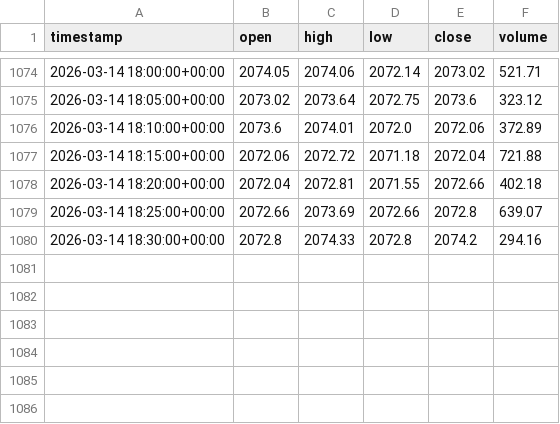
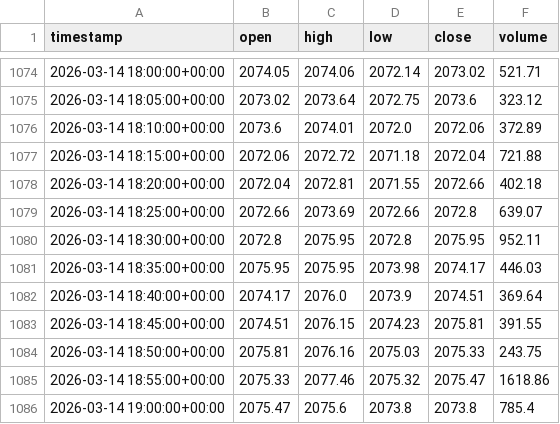
Before and after one commit to Devopsshaan/crypto_trading_system, a CSV file: data/raw/ETHUSDT_USDT_5m.csv, drawn as a sheet; only a part is shown, gaps mark what is left out.

```diff
--- a/data/raw/ETHUSDT_USDT_5m.csv
+++ b/data/raw/ETHUSDT_USDT_5m.csv
@@ -1079,2 +1079,8 @@ timestamp,open,high,low,close,volume
 2026-03-14 18:25:00+00:00,2072.66,2073.69,2072.66,2072.8,639.07
-2026-03-14 18:30:00+00:00,2072.8,2074.33,2072.8,2074.2,294.16
+2026-03-14 18:30:00+00:00,2072.8,2075.95,2072.8,2075.95,952.11
+2026-03-14 18:35:00+00:00,2075.95,2075.95,2073.98,2074.17,446.03
+2026-03-14 18:40:00+00:00,2074.17,2076.0,2073.9,2074.51,369.64
+2026-03-14 18:45:00+00:00,2074.51,2076.15,2074.23,2075.81,391.55
+2026-03-14 18:50:00+00:00,2075.81,2076.16,2075.03,2075.33,243.75
+2026-03-14 18:55:00+00:00,2075.33,2077.46,2075.32,2075.47,1618.86
+2026-03-14 19:00:00+00:00,2075.47,2075.6,2073.8,2073.8,785.4
```
Also changed, not shown: data/raw/ADAUSDT_USDT_5m.csv, data/raw/BTCUSDT_USDT_5m.csv, 11 other files.
